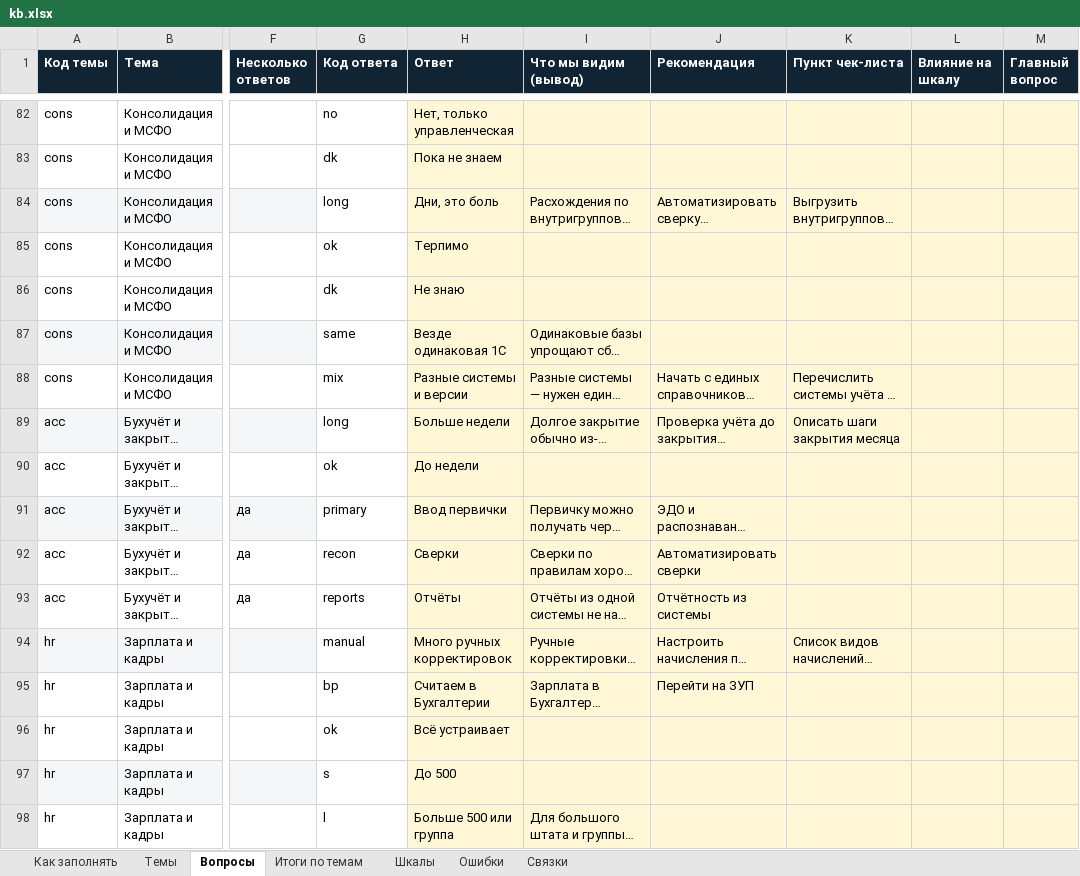
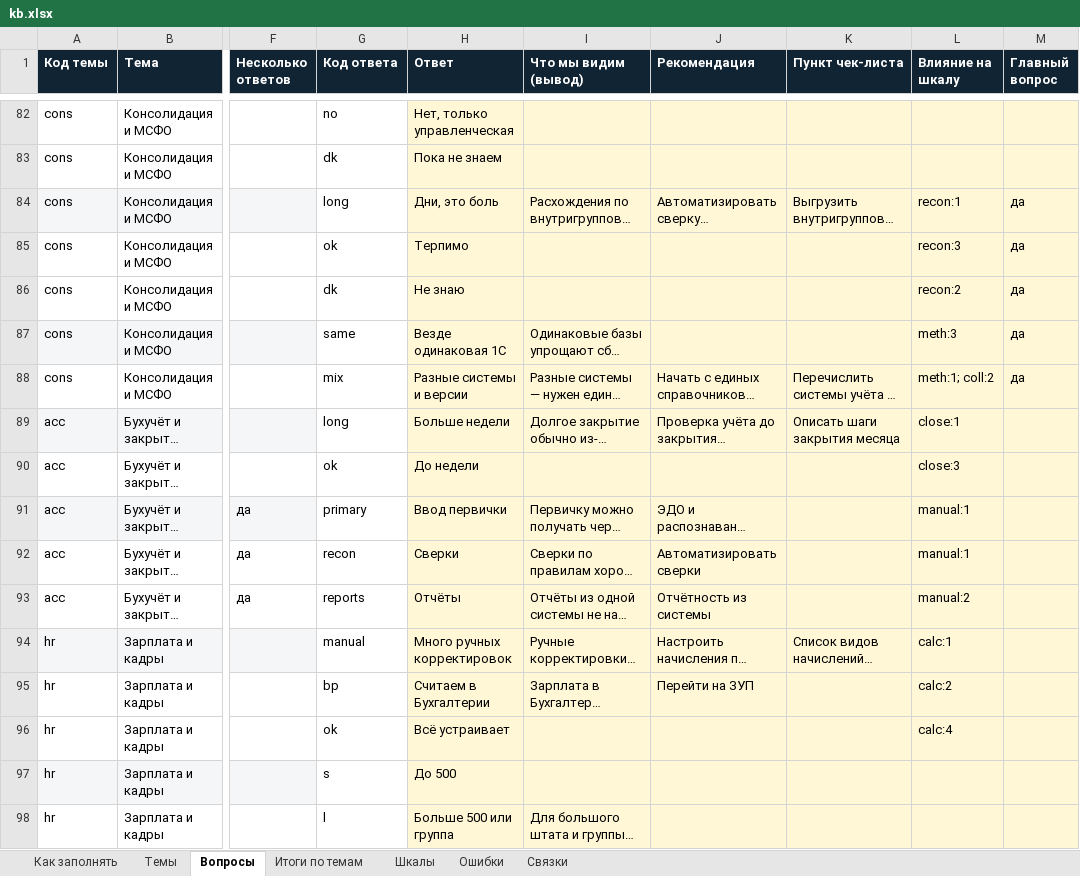
Before and after one commit to ois2812-ctrl/forum, an Excel workbook: build/kb.xlsx, sheet Вопросы, drawn as a sheet; only a part is shown, gaps mark what is left out; long unchanged cells end in …; values as stored, in another font and other column widths than the file's, no borders; the diff covers the shown part only; the diff names each change by its address in the sheet, - before the commit and + after, or states it on an @@ line.

```diff
--- a/build/kb.xlsx (sheet Вопросы)
+++ b/build/kb.xlsx (sheet Вопросы)
-L84 (Влияние на шкалу): (empty)
+L84 (Влияние на шкалу): recon:1
-M84:M88 (Главный вопрос): (empty)
+M84:M88 (Главный вопрос): да
-L85 (Влияние на шкалу): (empty)
+L85 (Влияние на шкалу): recon:3
-L86 (Влияние на шкалу): (empty)
+L86 (Влияние на шкалу): recon:2
-L87 (Влияние на шкалу): (empty)
+L87 (Влияние на шкалу): meth:3
-L88 (Влияние на шкалу): (empty)
+L88 (Влияние на шкалу): meth:1; coll:2
-L89 (Влияние на шкалу): (empty)
+L89 (Влияние на шкалу): close:1
-L90 (Влияние на шкалу): (empty)
+L90 (Влияние на шкалу): close:3
-L91:L92 (Влияние на шкалу): (empty)
+L91:L92 (Влияние на шкалу): manual:1
-L93 (Влияние на шкалу): (empty)
+L93 (Влияние на шкалу): manual:2
-L94 (Влияние на шкалу): (empty)
+L94 (Влияние на шкалу): calc:1
-L95 (Влияние на шкалу): (empty)
+L95 (Влияние на шкалу): calc:2
-L96 (Влияние на шкалу): (empty)
+L96 (Влияние на шкалу): calc:4
```
Also changed, not shown: 132 edited cells elsewhere in this sheet, sheet Шкалы, sheet Ошибки, sheet Связки, sheet Как заполнять, 7 other files.
